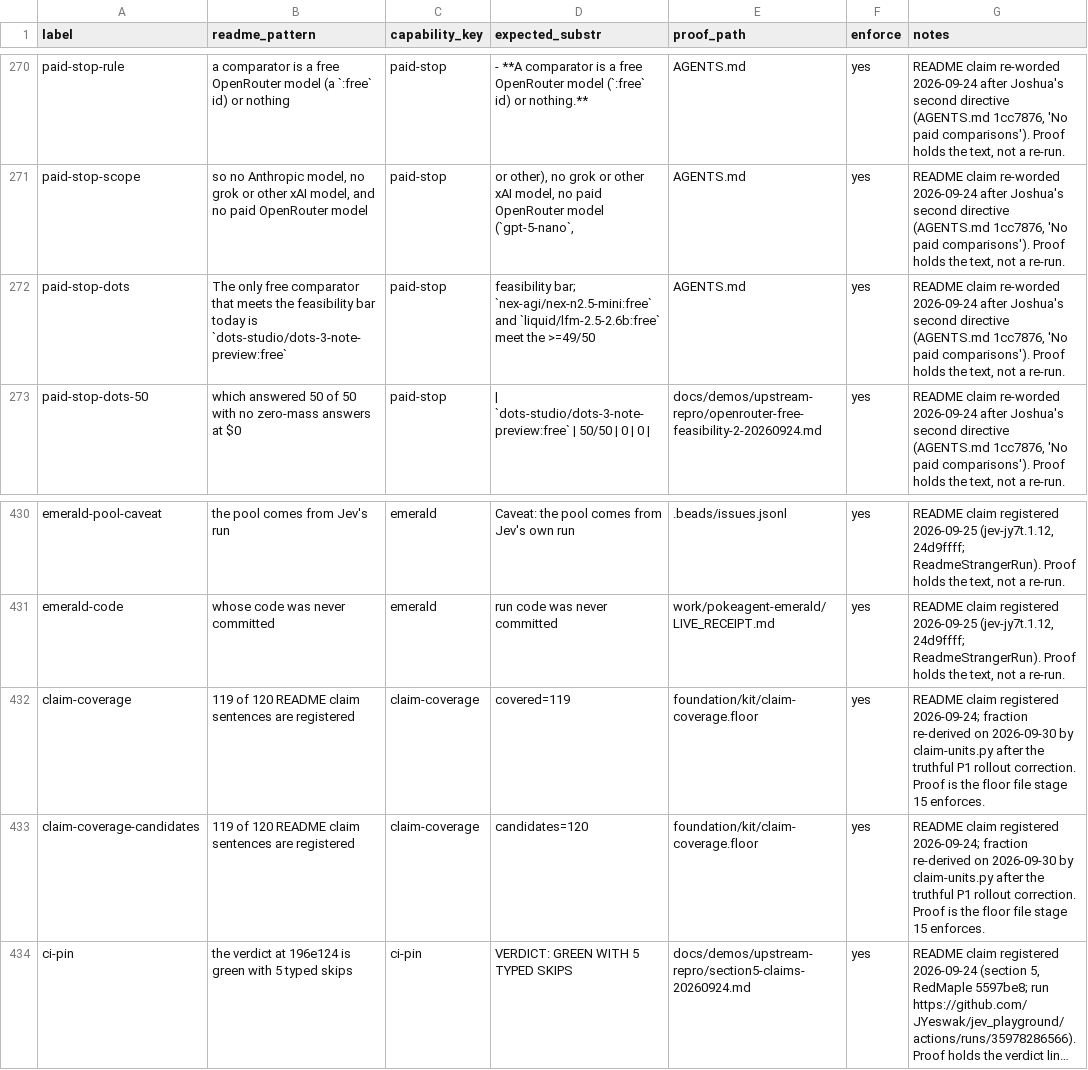
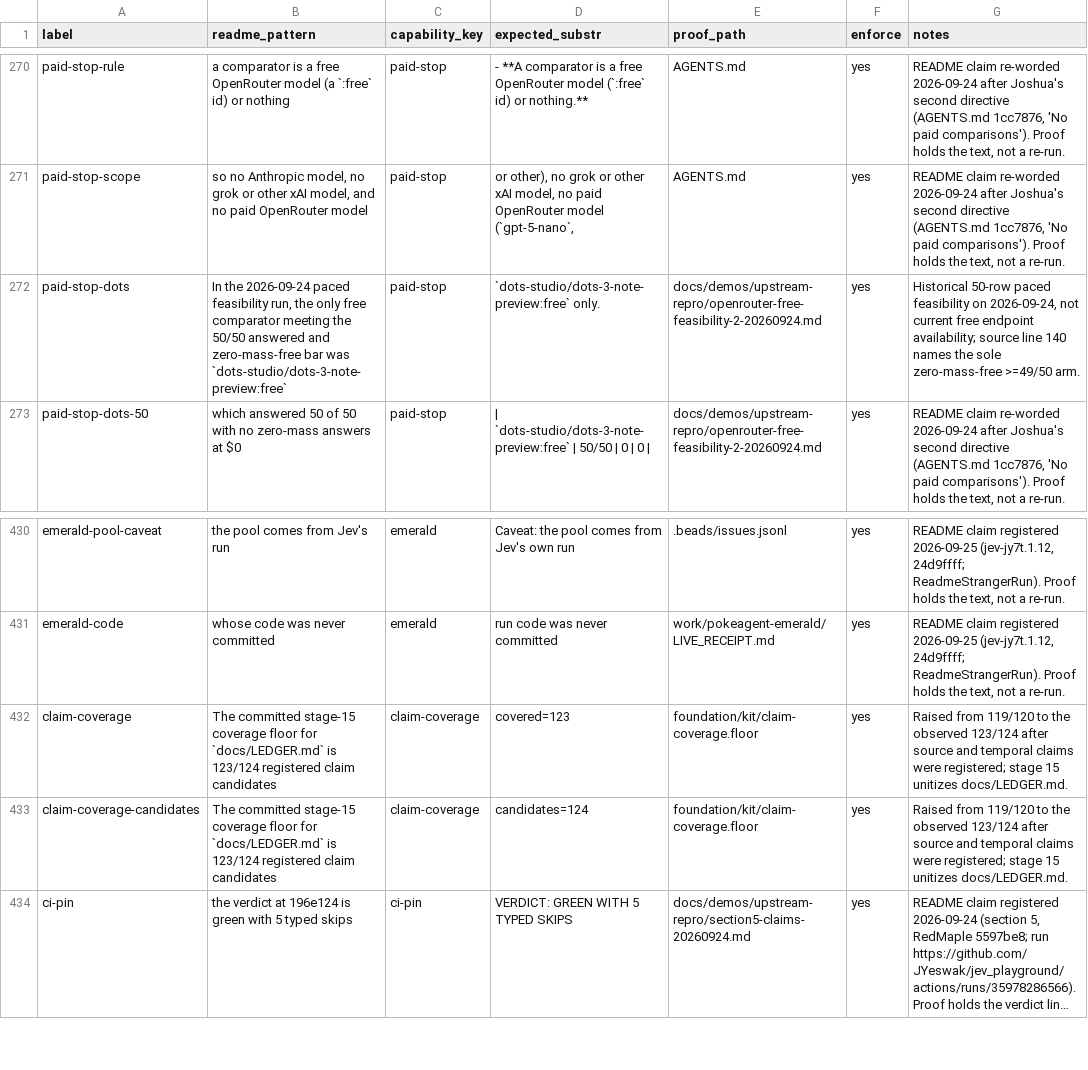
Before and after one commit to JYeswak/jev_playground, a TSV file: foundation/kit/claims.tsv, drawn as a sheet; only a part is shown, gaps mark what is left out; long unchanged cells end in …; the diff names each change by its address in the sheet, - before the commit and + after, or states it on an @@ line.

Commit message:
docs(p9): raise claim floor 119/120 to 123/124 [test]

```diff
--- a/foundation/kit/claims.tsv
+++ b/foundation/kit/claims.tsv
-B272 (readme_pattern): The only free comparator that meets the feasibility bar today is `dots-studio/dots-3-note-preview:free`
+B272 (readme_pattern): In the 2026-09-24 paced feasibility run, the only free comparator meeting the 50/50 answered and zero-mass-free bar was `dots-studio/dots-3-note-preview:free`
-D272 (expected_substr): feasibility bar; `nex-agi/nex-n2.5-mini:free` and `liquid/lfm-2.5-2.6b:free` meet the >=49/50
+D272 (expected_substr): `dots-studio/dots-3-note-preview:free` only.
-E272 (proof_path): AGENTS.md
+E272 (proof_path): docs/demos/upstream-repro/openrouter-free-feasibility-2-20260924.md
-G272 (notes): README claim re-worded 2026-09-24 after Joshua's second directive (AGENTS.md 1cc7876, 'No paid comparisons'). Proof holds the text, not a re-run.
+G272 (notes): Historical 50-row paced feasibility on 2026-09-24, not current free endpoint availability; source line 140 names the sole zero-mass-free >=49/50 arm.
-B432:B433 (readme_pattern): 119 of 120 README claim sentences are registered
+B432:B433 (readme_pattern): The committed stage-15 coverage floor for `docs/LEDGER.md` is 123/124 registered claim candidates
-D432 (expected_substr): covered=119
+D432 (expected_substr): covered=123
-G432:G433 (notes): README claim registered 2026-09-24; fraction re-derived on 2026-09-30 by claim-units.py after the truthful P1 rollout correction. Proof is the floor file stage 15 enforces.
+G432:G433 (notes): Raised from 119/120 to the observed 123/124 after source and temporal claims were registered; stage 15 unitizes docs/LEDGER.md.
-D433 (expected_substr): candidates=120
+D433 (expected_substr): candidates=124
```
Also changed, not shown: 4 other files.
